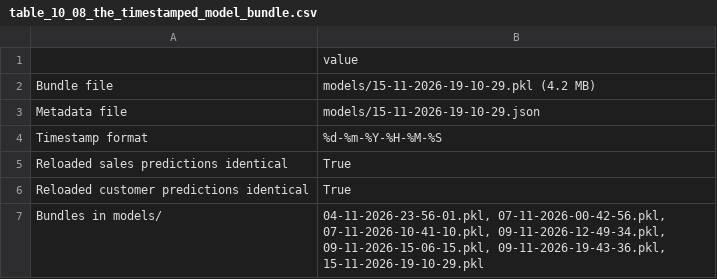
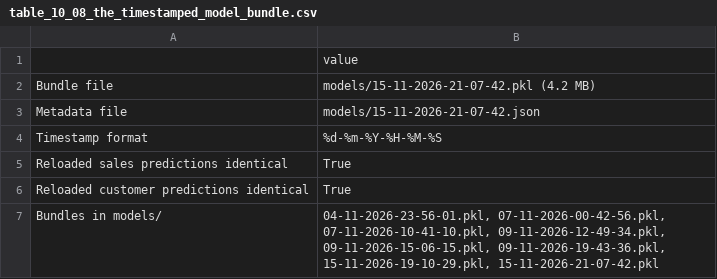
Before and after one commit to srishkyra/NEXTHIKES-IT-SOLUTIONS-Pvt.-Ltd.---PROJECT-6, a CSV file: outputs/tables/table_10_08_the_timestamped_model_bundle.csv, drawn as a sheet.

```diff
--- a/outputs/tables/table_10_08_the_timestamped_model_bundle.csv
+++ b/outputs/tables/table_10_08_the_timestamped_model_bundle.csv
@@ -1,4 +1,4 @@
 ,value
-Bundle file,models/15-11-2026-19-10-29.pkl (4.2 MB)
-Metadata file,models/15-11-2026-19-10-29.json
+Bundle file,models/15-11-2026-21-07-42.pkl (4.2 MB)
+Metadata file,models/15-11-2026-21-07-42.json
 Timestamp format,%d-%m-%Y-%H-%M-%S
@@ -6,2 +6,2 @@ Reloaded sales predictions identical,True
 Reloaded customer predictions identical,True
-Bundles in models/,"04-11-2026-23-56-01.pkl, 07-11-2026-00-42-56.pkl, 07-11-2026-10-41-10.pkl, 09-11-2026-12-49-34.pkl, 09-11-2026-15-06-15.pkl, 09-11-2026-19-43-36.pkl, 15-11-2026-19-10-29.pkl"
+Bundles in models/,"04-11-2026-23-56-01.pkl, 07-11-2026-00-42-56.pkl, 07-11-2026-10-41-10.pkl, 09-11-2026-12-49-34.pkl, 09-11-2026-15-06-15.pkl, 09-11-2026-19-43-36.pkl, 15-11-2026-19-10-29.pkl, 15-11-2026-21-07-42.pkl"
```
Also changed, not shown: outputs/decision_register.csv, outputs/table_index.csv, 9 other files.
